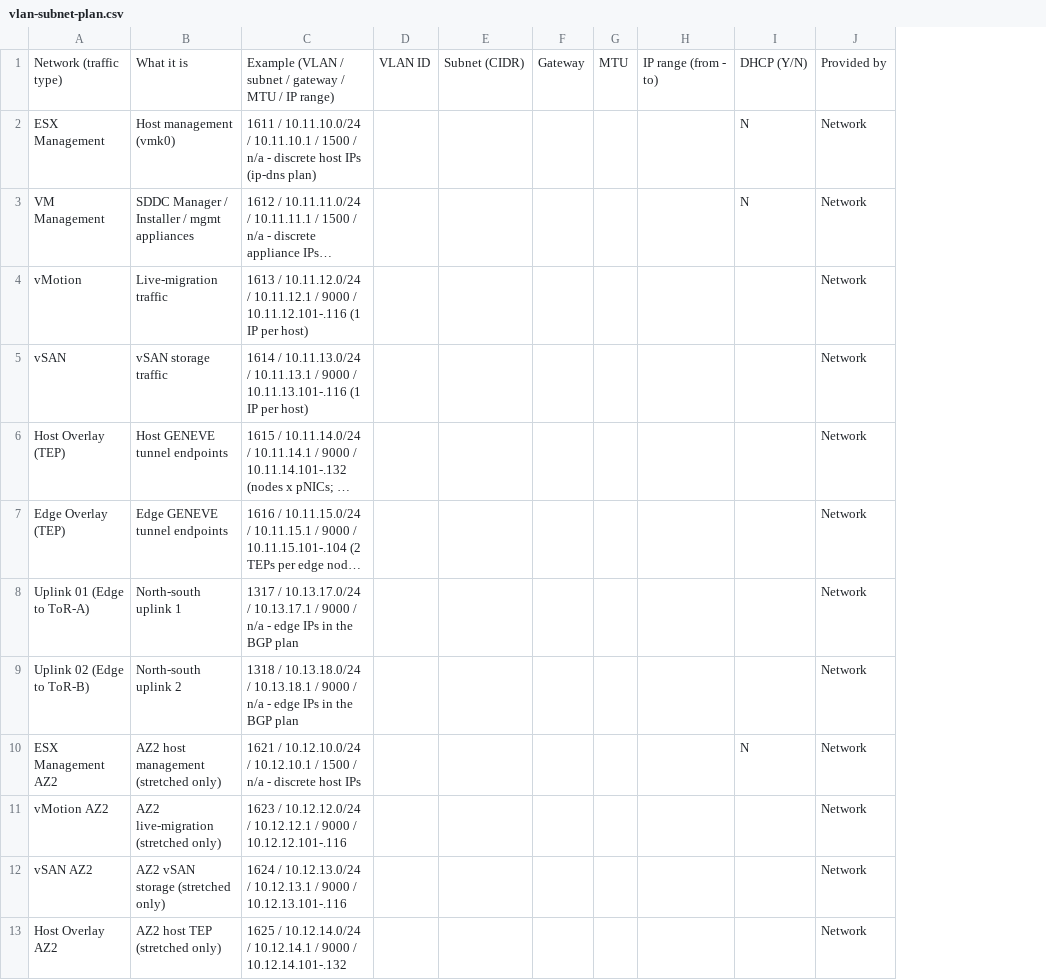
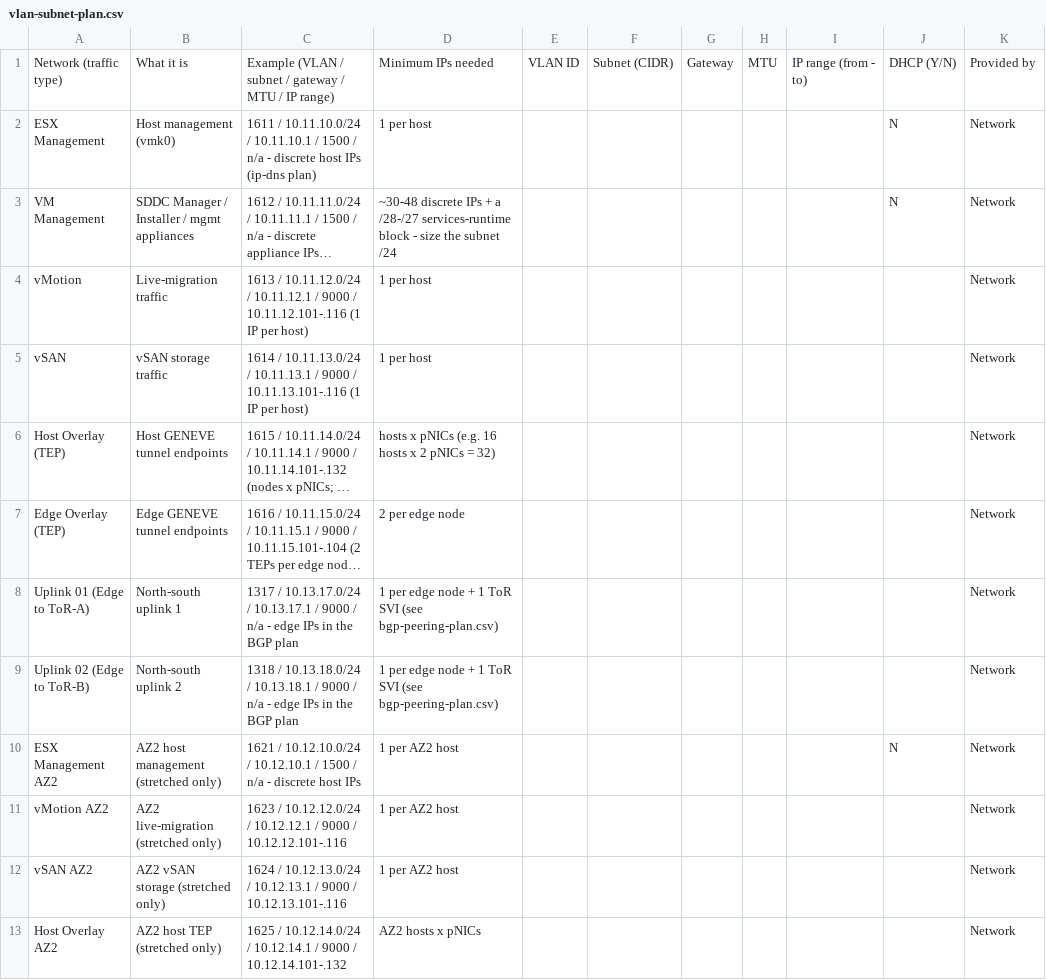
Before and after one commit to pauldiee/VCF9-DeploymentPlanning, a CSV file: web/public/templates/vlan-subnet-plan.csv, drawn as a sheet; long unchanged cells end in …; the diff names each change by its address in the sheet, - before the commit and + after, or states it on an @@ line.

```diff
--- a/web/public/templates/vlan-subnet-plan.csv
+++ b/web/public/templates/vlan-subnet-plan.csv
+column D, rows 1-13: Minimum IPs needed | 1 per host | ~30-48 discrete IPs + a /28-/27 services-runtime block - size the subnet /24 | 1 per host | 1 per host | hosts x pNICs (e.g. 16 hosts x 2 pNICs = 32) | 2 per edge node | 1 per edge node + 1 ToR SVI (see bgp-peering-plan.csv) | 1 per edge node + 1 ToR SVI (see bgp-peering-plan.csv) | 1 per AZ2 host | 1 per AZ2 host | 1 per AZ2 host | AZ2 hosts x pNICs
```
Also changed, not shown: web/public/templates/ip-dns-plan.csv, 2 other files.
